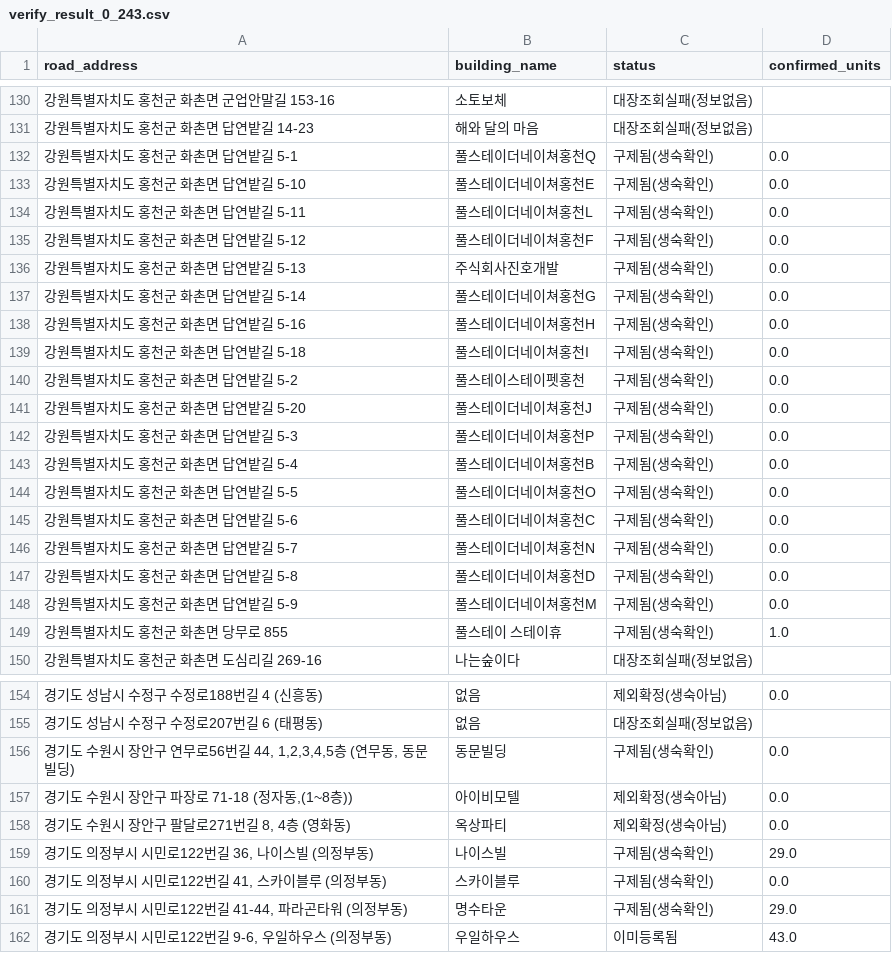
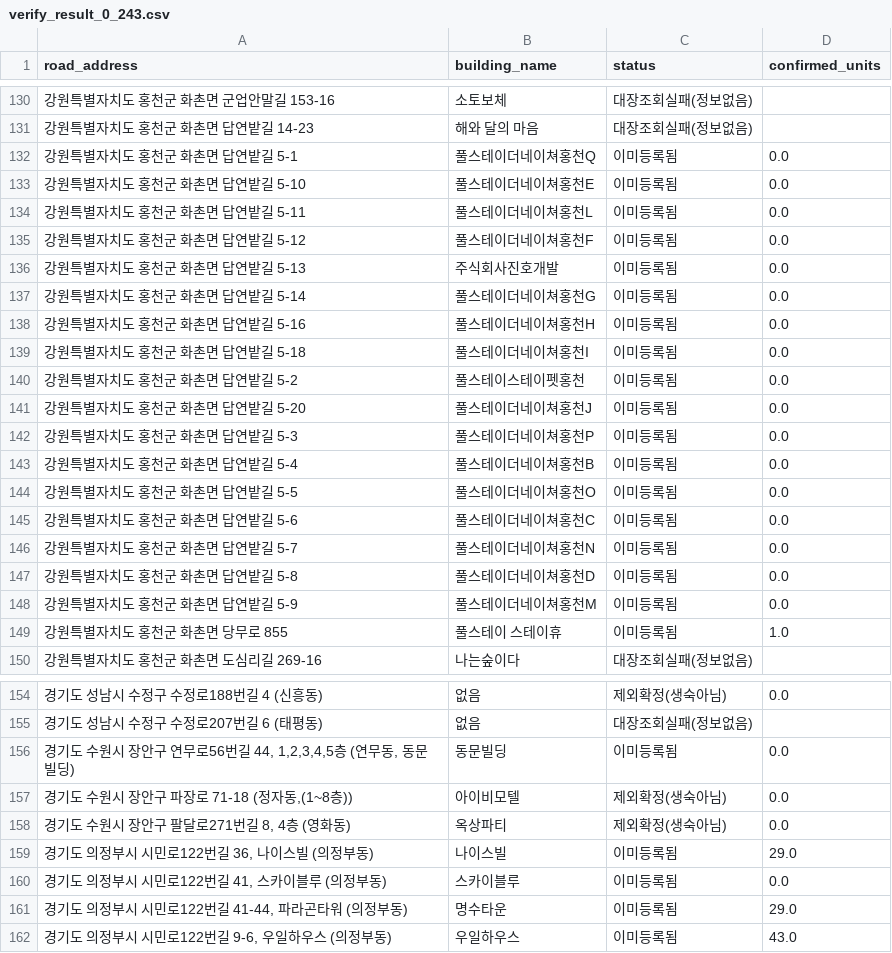
Before and after one commit to costac74888-gif/livingstay-realtrade, a CSV file: verify_result_0_243.csv, drawn as a sheet; only a part is shown, gaps mark what is left out; the diff covers the shown part only.

```diff
--- a/verify_result_0_243.csv
+++ b/verify_result_0_243.csv
@@ -131,20 +131,20 @@
 강원특별자치도 홍천군 화촌면 답연밭길 14-23,해와 달의 마음,대장조회실패(정보없음),
-강원특별자치도 홍천군 화촌면 답연밭길 5-1,풀스테이더네이쳐홍천Q,구제됨(생숙확인),0.0
-강원특별자치도 홍천군 화촌면 답연밭길 5-10,풀스테이더네이쳐홍천E,구제됨(생숙확인),0.0
-강원특별자치도 홍천군 화촌면 답연밭길 5-11,풀스테이더네이쳐홍천L,구제됨(생숙확인),0.0
-강원특별자치도 홍천군 화촌면 답연밭길 5-12,풀스테이더네이쳐홍천F,구제됨(생숙확인),0.0
-강원특별자치도 홍천군 화촌면 답연밭길 5-13,주식회사진호개발,구제됨(생숙확인),0.0
-강원특별자치도 홍천군 화촌면 답연밭길 5-14,풀스테이더네이쳐홍천G,구제됨(생숙확인),0.0
-강원특별자치도 홍천군 화촌면 답연밭길 5-16,풀스테이더네이쳐홍천H,구제됨(생숙확인),0.0
-강원특별자치도 홍천군 화촌면 답연밭길 5-18,풀스테이더네이쳐홍천I,구제됨(생숙확인),0.0
-강원특별자치도 홍천군 화촌면 답연밭길 5-2,풀스테이스테이펫홍천,구제됨(생숙확인),0.0
-강원특별자치도 홍천군 화촌면 답연밭길 5-20,풀스테이더네이쳐홍천J,구제됨(생숙확인),0.0
-강원특별자치도 홍천군 화촌면 답연밭길 5-3,풀스테이더네이쳐홍천P,구제됨(생숙확인),0.0
-강원특별자치도 홍천군 화촌면 답연밭길 5-4,풀스테이더네이쳐홍천B,구제됨(생숙확인),0.0
-강원특별자치도 홍천군 화촌면 답연밭길 5-5,풀스테이더네이쳐홍천O,구제됨(생숙확인),0.0
-강원특별자치도 홍천군 화촌면 답연밭길 5-6,풀스테이더네이쳐홍천C,구제됨(생숙확인),0.0
-강원특별자치도 홍천군 화촌면 답연밭길 5-7,풀스테이더네이쳐홍천N,구제됨(생숙확인),0.0
-강원특별자치도 홍천군 화촌면 답연밭길 5-8,풀스테이더네이쳐홍천D,구제됨(생숙확인),0.0
-강원특별자치도 홍천군 화촌면 답연밭길 5-9,풀스테이더네이쳐홍천M,구제됨(생숙확인),0.0
-강원특별자치도 홍천군 화촌면 당무로 855,풀스테이 스테이휴,구제됨(생숙확인),1.0
+강원특별자치도 홍천군 화촌면 답연밭길 5-1,풀스테이더네이쳐홍천Q,이미등록됨,0.0
+강원특별자치도 홍천군 화촌면 답연밭길 5-10,풀스테이더네이쳐홍천E,이미등록됨,0.0
+강원특별자치도 홍천군 화촌면 답연밭길 5-11,풀스테이더네이쳐홍천L,이미등록됨,0.0
+강원특별자치도 홍천군 화촌면 답연밭길 5-12,풀스테이더네이쳐홍천F,이미등록됨,0.0
+강원특별자치도 홍천군 화촌면 답연밭길 5-13,주식회사진호개발,이미등록됨,0.0
+강원특별자치도 홍천군 화촌면 답연밭길 5-14,풀스테이더네이쳐홍천G,이미등록됨,0.0
+강원특별자치도 홍천군 화촌면 답연밭길 5-16,풀스테이더네이쳐홍천H,이미등록됨,0.0
+강원특별자치도 홍천군 화촌면 답연밭길 5-18,풀스테이더네이쳐홍천I,이미등록됨,0.0
+강원특별자치도 홍천군 화촌면 답연밭길 5-2,풀스테이스테이펫홍천,이미등록됨,0.0
+강원특별자치도 홍천군 화촌면 답연밭길 5-20,풀스테이더네이쳐홍천J,이미등록됨,0.0
+강원특별자치도 홍천군 화촌면 답연밭길 5-3,풀스테이더네이쳐홍천P,이미등록됨,0.0
+강원특별자치도 홍천군 화촌면 답연밭길 5-4,풀스테이더네이쳐홍천B,이미등록됨,0.0
+강원특별자치도 홍천군 화촌면 답연밭길 5-5,풀스테이더네이쳐홍천O,이미등록됨,0.0
+강원특별자치도 홍천군 화촌면 답연밭길 5-6,풀스테이더네이쳐홍천C,이미등록됨,0.0
+강원특별자치도 홍천군 화촌면 답연밭길 5-7,풀스테이더네이쳐홍천N,이미등록됨,0.0
+강원특별자치도 홍천군 화촌면 답연밭길 5-8,풀스테이더네이쳐홍천D,이미등록됨,0.0
+강원특별자치도 홍천군 화촌면 답연밭길 5-9,풀스테이더네이쳐홍천M,이미등록됨,0.0
+강원특별자치도 홍천군 화촌면 당무로 855,풀스테이 스테이휴,이미등록됨,1.0
 강원특별자치도 홍천군 화촌면 도심리길 269-16,나는숲이다,대장조회실패(정보없음),
@@ -155,8 +155,8 @@
 경기도 성남시 수정구 수정로207번길 6 (태평동),없음,대장조회실패(정보없음),
-"경기도 수원시 장안구 연무로56번길 44, 1,2,3,4,5층 (연무동, 동문빌딩)",동문빌딩,구제됨(생숙확인),0.0
+"경기도 수원시 장안구 연무로56번길 44, 1,2,3,4,5층 (연무동, 동문빌딩)",동문빌딩,이미등록됨,0.0
 "경기도 수원시 장안구 파장로 71-18 (정자동,(1~8층))",아이비모텔,제외확정(생숙아님),0.0
 "경기도 수원시 장안구 팔달로271번길 8, 4층 (영화동)",옥상파티,제외확정(생숙아님),0.0
-"경기도 의정부시 시민로122번길 36, 나이스빌 (의정부동)",나이스빌,구제됨(생숙확인),29.0
-"경기도 의정부시 시민로122번길 41, 스카이블루 (의정부동)",스카이블루,구제됨(생숙확인),0.0
-"경기도 의정부시 시민로122번길 41-44, 파라곤타워 (의정부동)",명수타운,구제됨(생숙확인),29.0
+"경기도 의정부시 시민로122번길 36, 나이스빌 (의정부동)",나이스빌,이미등록됨,29.0
+"경기도 의정부시 시민로122번길 41, 스카이블루 (의정부동)",스카이블루,이미등록됨,0.0
+"경기도 의정부시 시민로122번길 41-44, 파라곤타워 (의정부동)",명수타운,이미등록됨,29.0
 "경기도 의정부시 시민로122번길 9-6, 우일하우스 (의정부동)",우일하우스,이미등록됨,43.0
```
Also changed, not shown: 40 edited cells elsewhere in this file.
